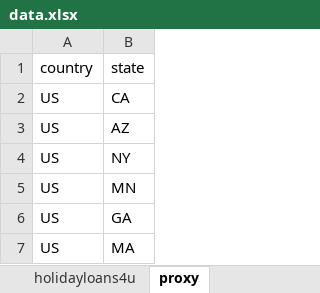
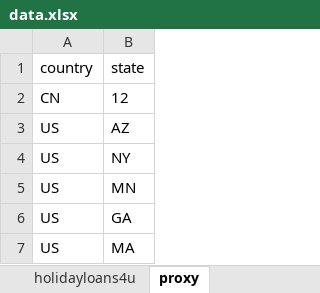
Before and after one commit to chenluj/hlautopages, an Excel workbook: auto_cai/data.xlsx, sheet proxy, drawn as a sheet; values as stored, in another font and other column widths than the file's, no borders; removed rows and columns are numbered as before the commit, all else as after; the diff names each change by its address in the sheet, - before the commit and + after, or states it on an @@ line.

```diff
--- a/auto_cai/data.xlsx (sheet proxy)
+++ b/auto_cai/data.xlsx (sheet proxy)
-row 2: US | CA
+row 2: CN | 12
```
Also changed, not shown: 4 other files.
